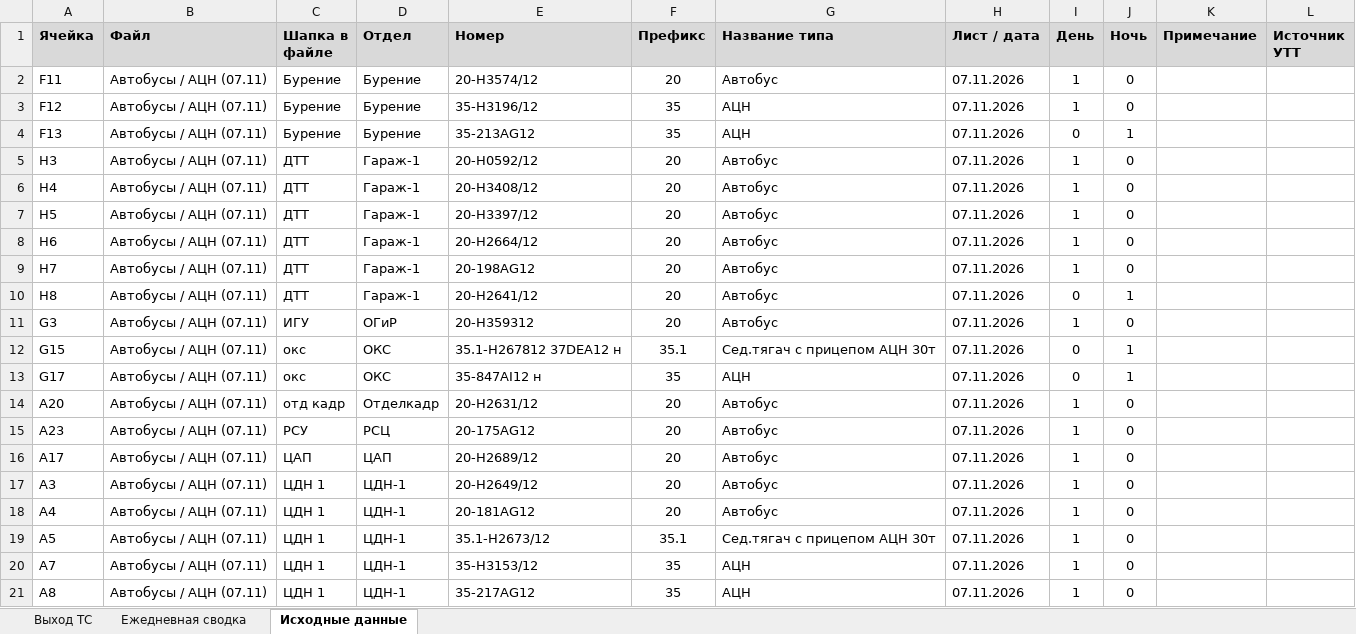
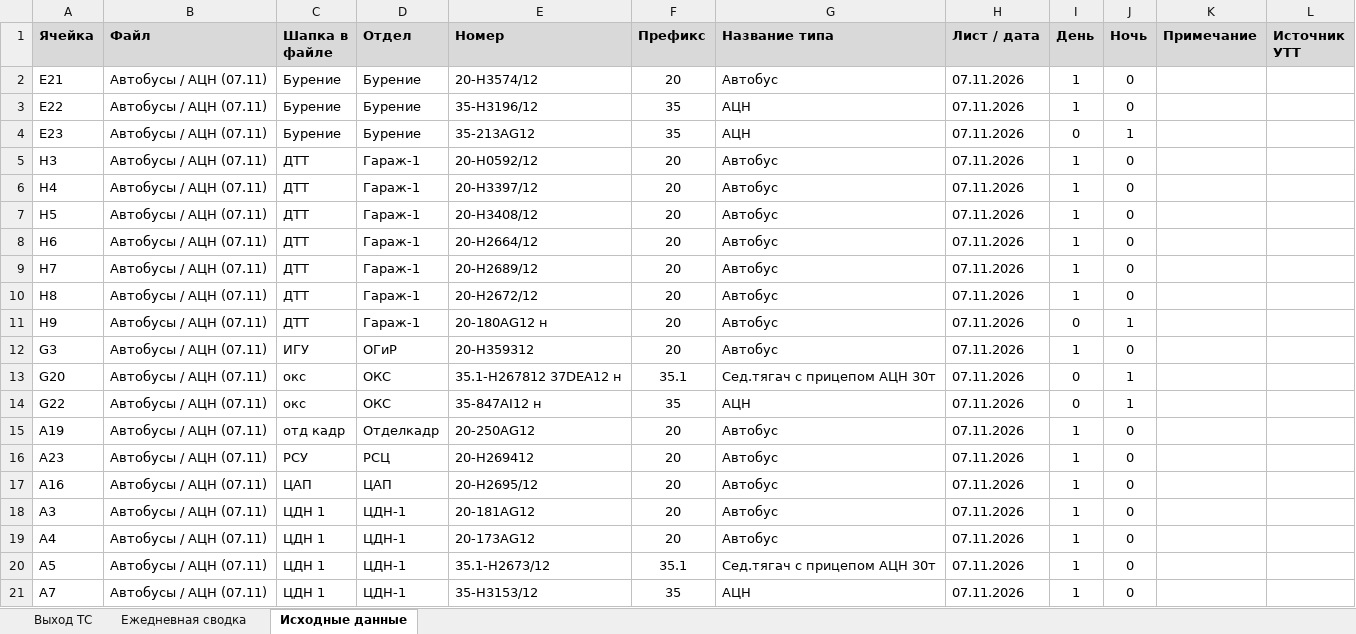
Before and after one commit to aura2889/summary, an Excel workbook: archive/2026-11-07/svod.xlsx, sheet Исходные данные, drawn as a sheet; only a part is shown; the shorter side is filled out with more unchanged rows; values as stored, in another font and other column widths than the file's, no borders; charts and pictures not drawn; addresses are those after the commit; the diff covers the shown part only; the diff names each change by its address in the sheet, - before the commit and + after, or states it on an @@ line.

```diff
--- a/archive/2026-11-07/svod.xlsx (sheet Исходные данные)
+++ b/archive/2026-11-07/svod.xlsx (sheet Исходные данные)
-A2 (Ячейка): F11
+A2 (Ячейка): E21
-A3 (Ячейка): F12
+A3 (Ячейка): E22
-A4 (Ячейка): F13
+A4 (Ячейка): E23
-E6 (Номер): 20-Н3408/12
+E6 (Номер): 20-Н3397/12
-E7 (Номер): 20-Н3397/12
+E7 (Номер): 20-Н3408/12
-E9 (Номер): 20-198AG12
+E9 (Номер): 20-Н2689/12
-E10 (Номер): 20-Н2641/12
+E10 (Номер): 20-H2672/12
-I10 (День): 0
+I10 (День): 1
-J10 (Ночь): 1
+J10 (Ночь): 0
+row 11: H9 | Автобусы / АЦН (07.11) | ДТТ | Гараж-1 | 20-180AG12 н | 20 | Автобус | 07.11.2026 | 0 | 1
-A13 (Ячейка): G15
+A13 (Ячейка): G20
-A14 (Ячейка): G17
+A14 (Ячейка): G22
-A15 (Ячейка): A20
+A15 (Ячейка): A19
-E15 (Номер): 20-H2631/12
+E15 (Номер): 20-250AG12
-E16 (Номер): 20-175AG12
+E16 (Номер): 20-H269412
-A17 (Ячейка): A17
+A17 (Ячейка): A16
-E17 (Номер): 20-Н2689/12
+E17 (Номер): 20-Н2695/12
-E18 (Номер): 20-Н2649/12
+E18 (Номер): 20-181AG12
-E19 (Номер): 20-181AG12
+E19 (Номер): 20-173AG12
```
Also changed, not shown: 15 edited cells elsewhere in this sheet, sheet Выход ТС, formulas that keep their value, raw/BUS.xlsx, 5 other files.
